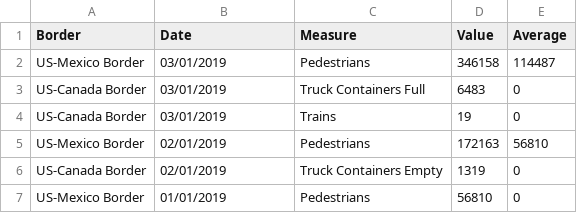
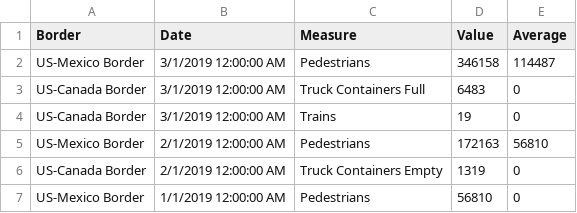
Before and after one commit to aynalemL/Border-Crossing-Analysis, a CSV file: output/report.csv, drawn as a sheet.

```diff
--- a/output/report.csv
+++ b/output/report.csv
@@ -1,7 +1,7 @@
 Border,Date,Measure,Value,Average
-US-Mexico Border,03/01/2019,Pedestrians,346158,114487
-US-Canada Border,03/01/2019,Truck Containers Full,6483,0
-US-Canada Border,03/01/2019,Trains,19,0
-US-Mexico Border,02/01/2019,Pedestrians,172163,56810
-US-Canada Border,02/01/2019,Truck Containers Empty,1319,0
-US-Mexico Border,01/01/2019,Pedestrians,56810,0
+US-Mexico Border,3/1/2019 12:00:00 AM,Pedestrians,346158,114487
+US-Canada Border,3/1/2019 12:00:00 AM,Truck Containers Full,6483,0
+US-Canada Border,3/1/2019 12:00:00 AM,Trains,19,0
+US-Mexico Border,2/1/2019 12:00:00 AM,Pedestrians,172163,56810
+US-Canada Border,2/1/2019 12:00:00 AM,Truck Containers Empty,1319,0
+US-Mexico Border,1/1/2019 12:00:00 AM,Pedestrians,56810,0
```
Also changed, not shown: 4 other files.
